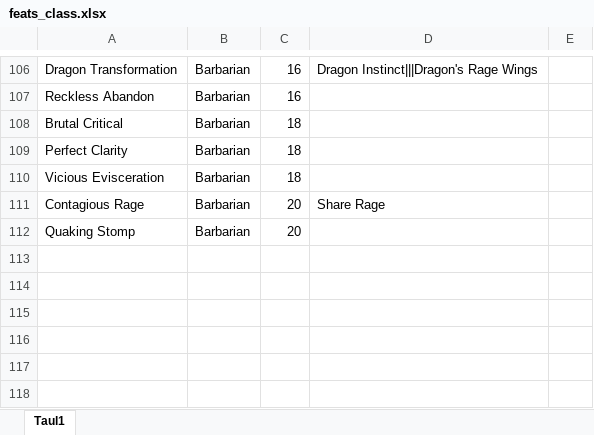
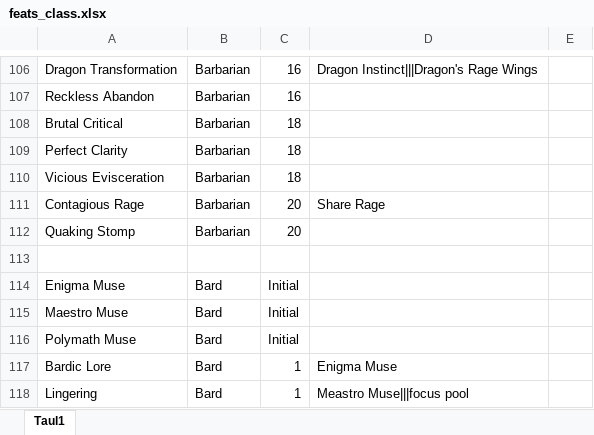
Before and after one commit to Ardenth/Ohjelmointyo_Tietotekniikka, an Excel workbook: tietokanta/feats_class/feats_class.xlsx, sheet Taul1, drawn as a sheet; only a part is shown, gaps mark what is left out; values as stored, in another font and other column widths than the file's, no borders; the diff names each change by its address in the sheet, - before the commit and + after, or states it on an @@ line.

```diff
--- a/tietokanta/feats_class/feats_class.xlsx (sheet Taul1)
+++ b/tietokanta/feats_class/feats_class.xlsx (sheet Taul1)
+row 113: (empty)
+row 114: Enigma Muse | Bard | Initial
+row 115: Maestro Muse | Bard | Initial
+row 116: Polymath Muse | Bard | Initial
+row 117: Bardic Lore | Bard | 1 | Enigma Muse
+row 118: Lingering | Bard | 1 | Meastro Muse|||focus pool
```
Also changed, not shown: aikataulutus/Tyotunnit.xlsx.
